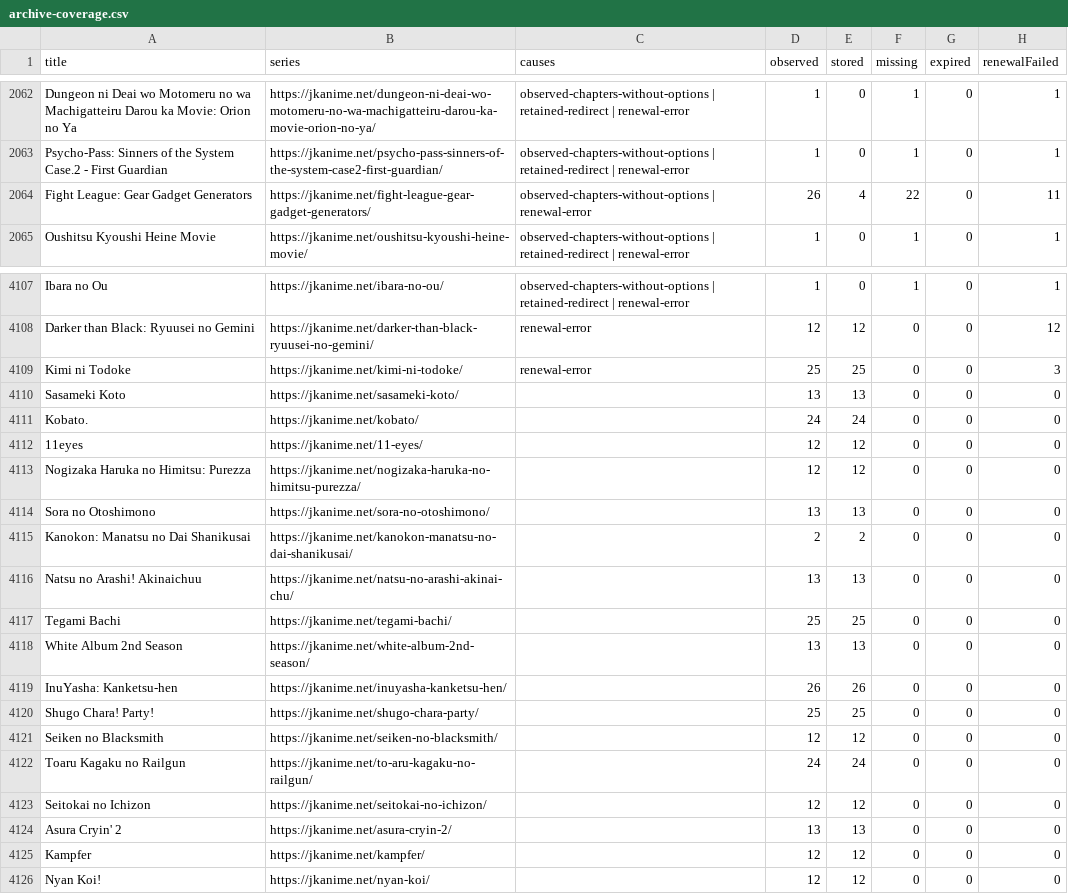
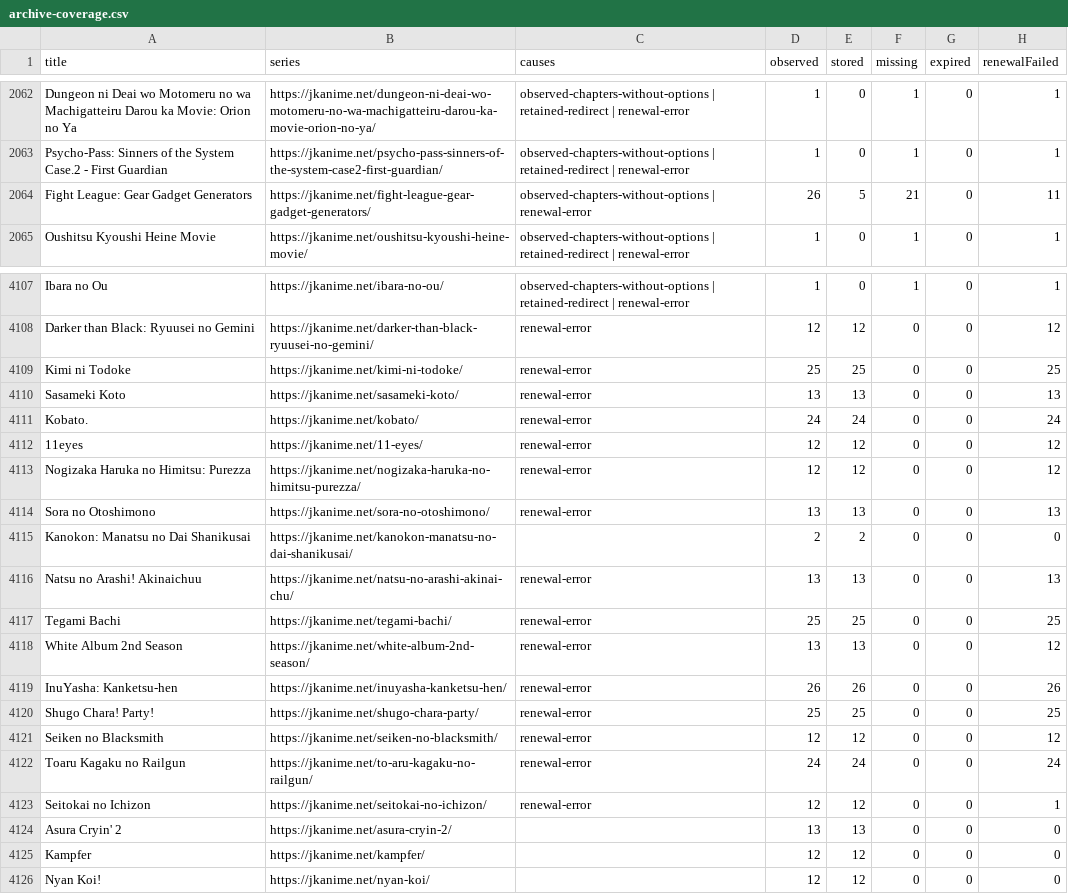
Before and after one commit to ZZCoreDev/ZZAnime, a CSV file: state/archive-coverage.csv, drawn as a sheet; only a part is shown, gaps mark what is left out.

```diff
--- a/state/archive-coverage.csv
+++ b/state/archive-coverage.csv
@@ -2063,3 +2063,3 @@ Dungeon ni Deai wo Motomeru no wa Machigatteiru Darou ka Movie: Orion no Ya,http
 Psycho-Pass: Sinners of the System Case.2 - First Guardian,https://jkanime.net/psycho-pass-sinners-of-the-system-case2-first-guardian/,observed-chapters-without-options | retained-redirect | renewal-error,1,0,1,0,1
-Fight League: Gear Gadget Generators,https://jkanime.net/fight-league-gear-gadget-generators/,observed-chapters-without-options | renewal-error,26,4,22,0,11
+Fight League: Gear Gadget Generators,https://jkanime.net/fight-league-gear-gadget-generators/,observed-chapters-without-options | renewal-error,26,5,21,0,11
 Oushitsu Kyoushi Heine Movie,https://jkanime.net/oushitsu-kyoushi-heine-movie/,observed-chapters-without-options | retained-redirect | renewal-error,1,0,1,0,1
@@ -4108,17 +4108,17 @@ Ibara no Ou,https://jkanime.net/ibara-no-ou/,observed-chapters-without-options |
 Darker than Black: Ryuusei no Gemini,https://jkanime.net/darker-than-black-ryuusei-no-gemini/,renewal-error,12,12,0,0,12
-Kimi ni Todoke,https://jkanime.net/kimi-ni-todoke/,renewal-error,25,25,0,0,3
-Sasameki Koto,https://jkanime.net/sasameki-koto/,,13,13,0,0,0
-Kobato.,https://jkanime.net/kobato/,,24,24,0,0,0
-11eyes,https://jkanime.net/11-eyes/,,12,12,0,0,0
-Nogizaka Haruka no Himitsu: Purezza,https://jkanime.net/nogizaka-haruka-no-himitsu-purezza/,,12,12,0,0,0
-Sora no Otoshimono,https://jkanime.net/sora-no-otoshimono/,,13,13,0,0,0
+Kimi ni Todoke,https://jkanime.net/kimi-ni-todoke/,renewal-error,25,25,0,0,25
+Sasameki Koto,https://jkanime.net/sasameki-koto/,renewal-error,13,13,0,0,13
+Kobato.,https://jkanime.net/kobato/,renewal-error,24,24,0,0,24
+11eyes,https://jkanime.net/11-eyes/,renewal-error,12,12,0,0,12
+Nogizaka Haruka no Himitsu: Purezza,https://jkanime.net/nogizaka-haruka-no-himitsu-purezza/,renewal-error,12,12,0,0,12
+Sora no Otoshimono,https://jkanime.net/sora-no-otoshimono/,renewal-error,13,13,0,0,13
 Kanokon: Manatsu no Dai Shanikusai,https://jkanime.net/kanokon-manatsu-no-dai-shanikusai/,,2,2,0,0,0
-Natsu no Arashi! Akinaichuu,https://jkanime.net/natsu-no-arashi-akinai-chu/,,13,13,0,0,0
-Tegami Bachi,https://jkanime.net/tegami-bachi/,,25,25,0,0,0
-White Album 2nd Season,https://jkanime.net/white-album-2nd-season/,,13,13,0,0,0
-InuYasha: Kanketsu-hen,https://jkanime.net/inuyasha-kanketsu-hen/,,26,26,0,0,0
-Shugo Chara! Party!,https://jkanime.net/shugo-chara-party/,,25,25,0,0,0
-Seiken no Blacksmith,https://jkanime.net/seiken-no-blacksmith/,,12,12,0,0,0
-Toaru Kagaku no Railgun,https://jkanime.net/to-aru-kagaku-no-railgun/,,24,24,0,0,0
-Seitokai no Ichizon,https://jkanime.net/seitokai-no-ichizon/,,12,12,0,0,0
+Natsu no Arashi! Akinaichuu,https://jkanime.net/natsu-no-arashi-akinai-chu/,renewal-error,13,13,0,0,13
+Tegami Bachi,https://jkanime.net/tegami-bachi/,renewal-error,25,25,0,0,25
+White Album 2nd Season,https://jkanime.net/white-album-2nd-season/,renewal-error,13,13,0,0,12
+InuYasha: Kanketsu-hen,https://jkanime.net/inuyasha-kanketsu-hen/,renewal-error,26,26,0,0,26
+Shugo Chara! Party!,https://jkanime.net/shugo-chara-party/,renewal-error,25,25,0,0,25
+Seiken no Blacksmith,https://jkanime.net/seiken-no-blacksmith/,renewal-error,12,12,0,0,12
+Toaru Kagaku no Railgun,https://jkanime.net/to-aru-kagaku-no-railgun/,renewal-error,24,24,0,0,24
+Seitokai no Ichizon,https://jkanime.net/seitokai-no-ichizon/,renewal-error,12,12,0,0,1
 Asura Cryin' 2,https://jkanime.net/asura-cryin-2/,,13,13,0,0,0
```
Also changed, not shown: 46 other files.
